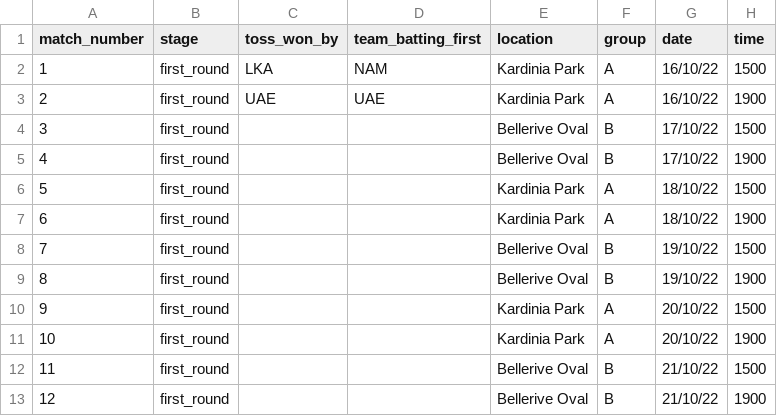
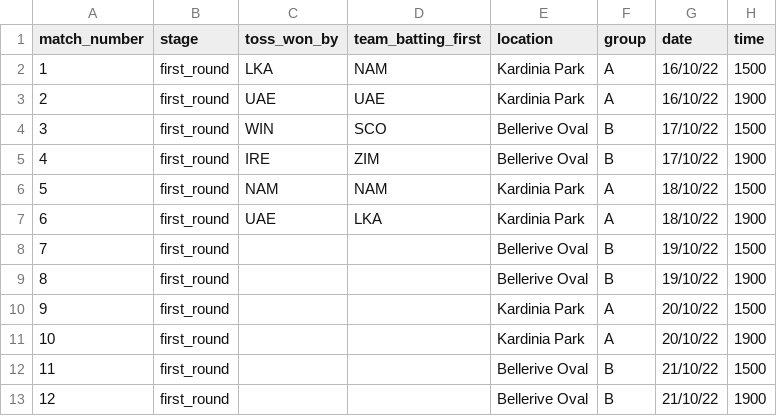
Before and after one commit to ADBond/cricket-competition, a CSV file: competitions/mens_t20_world_cup_2022/data/matches.csv, drawn as a sheet; only a part is shown.

```diff
--- a/competitions/mens_t20_world_cup_2022/data/matches.csv
+++ b/competitions/mens_t20_world_cup_2022/data/matches.csv
@@ -3,6 +3,6 @@ match_number,stage,toss_won_by,team_batting_first,location,group,date,time
 2,first_round,UAE,UAE,Kardinia Park,A,16/10/22,1900
-3,first_round,,,Bellerive Oval,B,17/10/22,1500
-4,first_round,,,Bellerive Oval,B,17/10/22,1900
-5,first_round,,,Kardinia Park,A,18/10/22,1500
-6,first_round,,,Kardinia Park,A,18/10/22,1900
+3,first_round,WIN,SCO,Bellerive Oval,B,17/10/22,1500
+4,first_round,IRE,ZIM,Bellerive Oval,B,17/10/22,1900
+5,first_round,NAM,NAM,Kardinia Park,A,18/10/22,1500
+6,first_round,UAE,LKA,Kardinia Park,A,18/10/22,1900
 7,first_round,,,Bellerive Oval,B,19/10/22,1500
```
Also changed, not shown: competitions/mens_t20_world_cup_2022/data/match_teams.csv, 1 other file.
